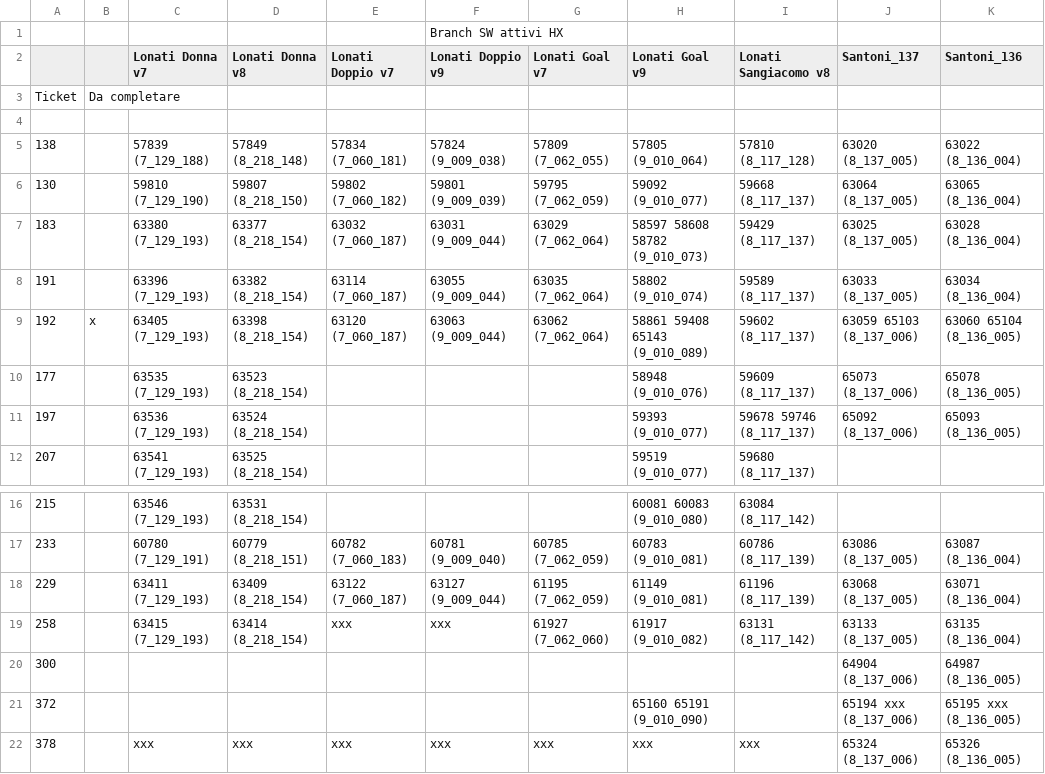
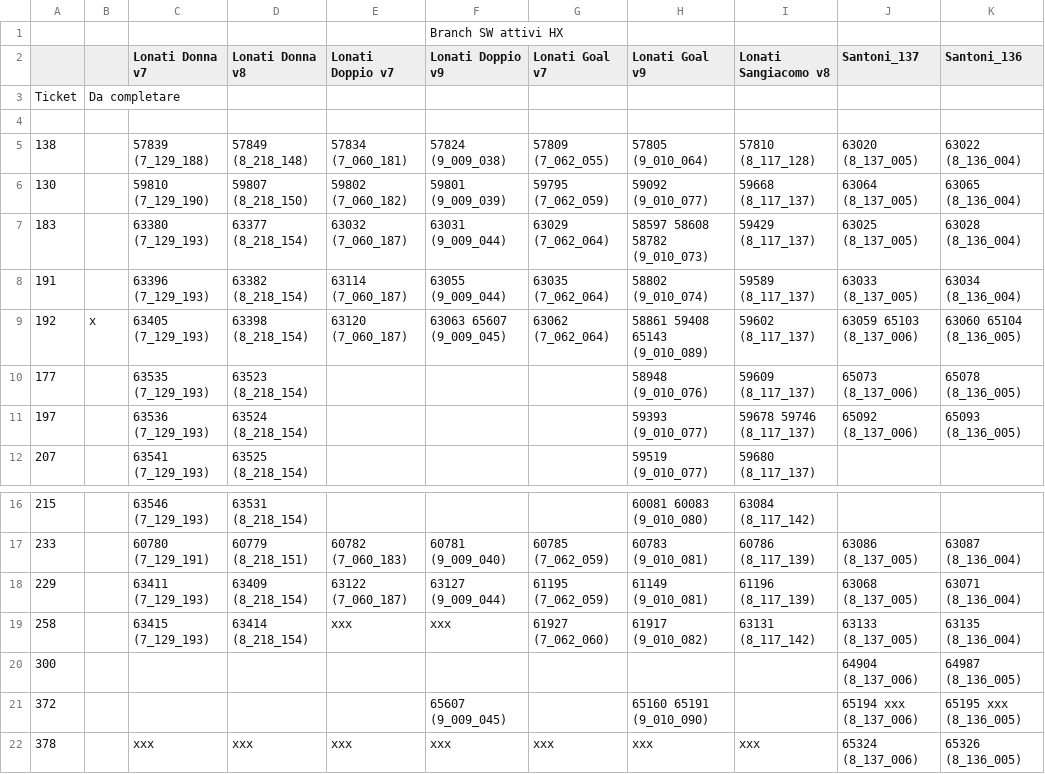
Before and after one commit to foffux/TicketsManagement, a CSV file: Tickets&Sw_HX.csv, drawn as a sheet; only a part is shown, gaps mark what is left out; the diff names each change by its address in the sheet, - before the commit and + after, or states it on an @@ line.

Commit message:
Modificati ticket 192 372 per HX

```diff
--- a/Tickets&Sw_HX.csv
+++ b/Tickets&Sw_HX.csv
-F9 (Lonati Doppio v9): 63063 (9_009_044)
+F9 (Lonati Doppio v9): 63063 65607 (9_009_045)
-F21 (Lonati Doppio v9): (empty)
+F21 (Lonati Doppio v9): 65607 (9_009_045)
```
